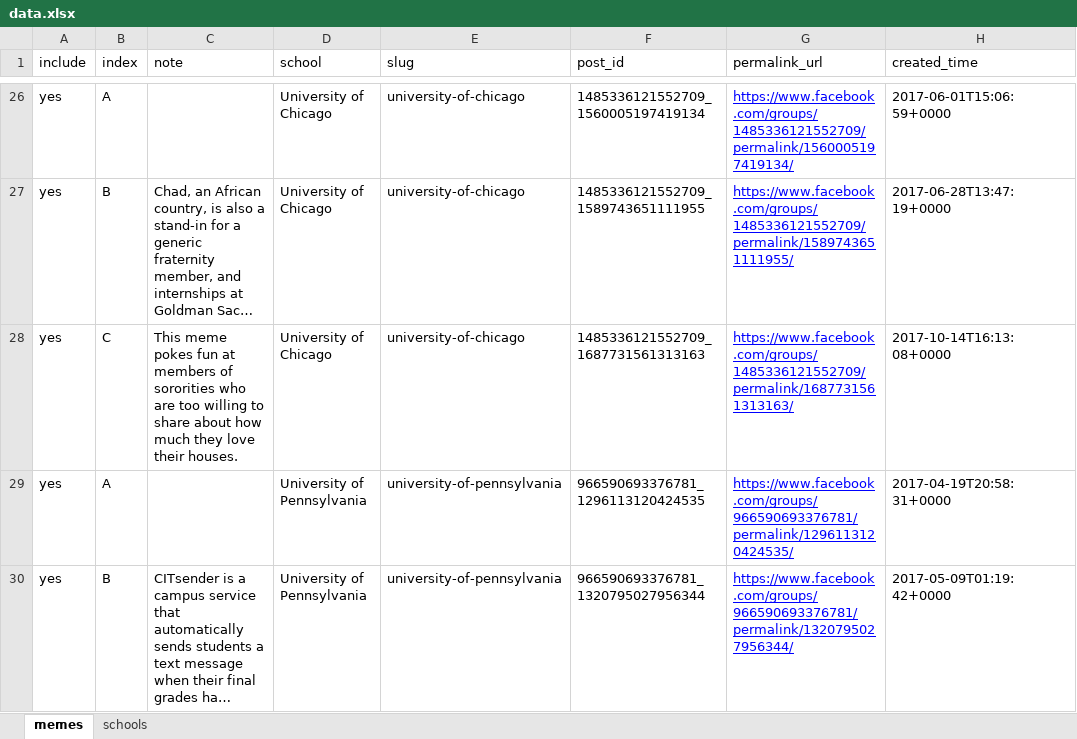
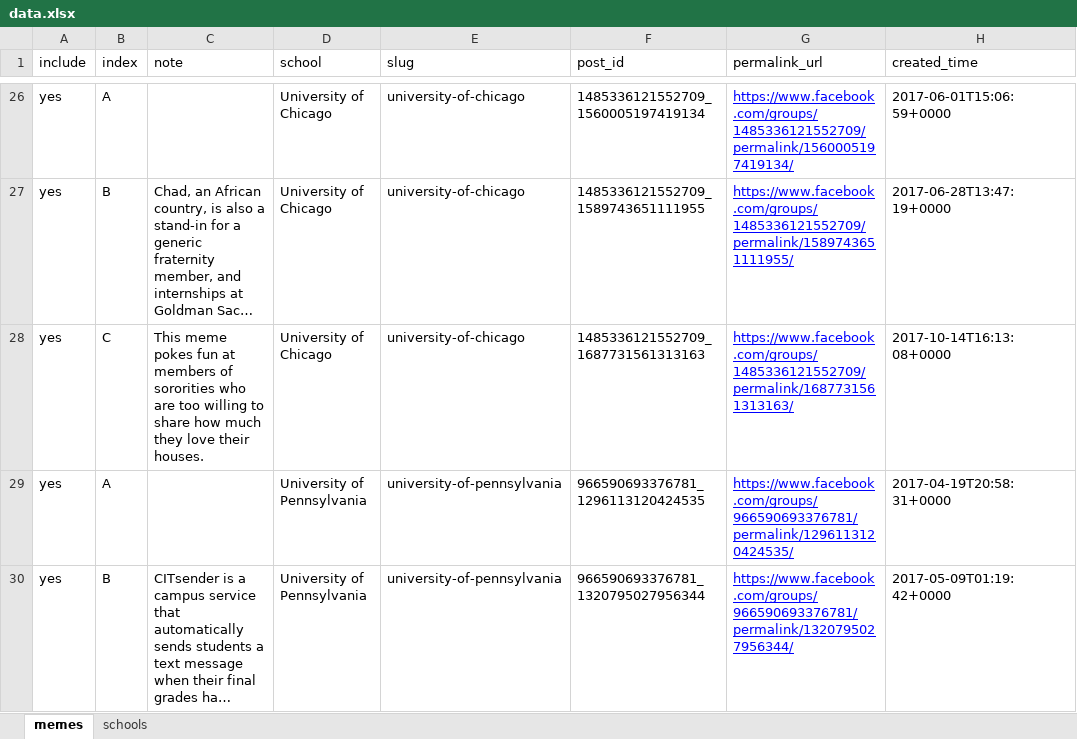
Before and after one commit to dailycal-projects/meme-timeline, an Excel workbook: src/data/data.xlsx, sheet memes, drawn as a sheet; only a part is shown, gaps mark what is left out; long unchanged cells end in …; values as stored, in another font and other column widths than the file's, no borders; charts and pictures not drawn; the diff names each change by its address in the sheet, - before the commit and + after, or states it on an @@ line.

```diff
--- a/src/data/data.xlsx (sheet memes)
+++ b/src/data/data.xlsx (sheet memes)
-C28 (note): …to share about how much…
+C28 (note): …to share how much…
```
Also changed, not shown: 7 other files.
